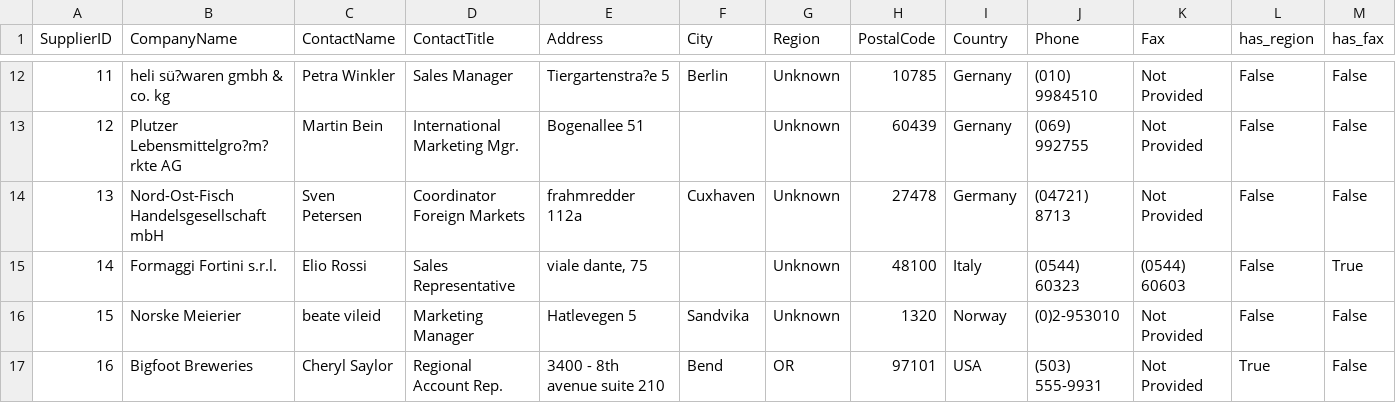
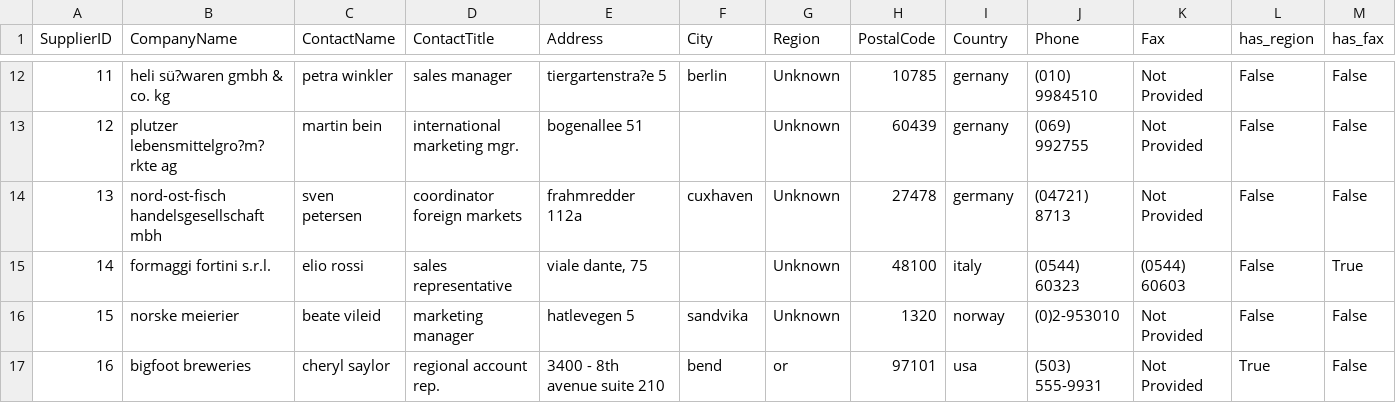
Before and after one commit to amiralishahsavari/northwind-data-analysis, a CSV file: Phase_1_Data Preprocessing_Python_R/Phase_1_Data Preprocessing_Python_R/Northwind Database - Cleaned/cleaned_data/Suppliers.csv, drawn as a sheet; only a part is shown, gaps mark what is left out; the diff covers the shown part only.

```diff
--- a/Phase_1_Data Preprocessing_Python_R/Phase_1_Data Preprocessing_Python_R/Northwind Database - Cleaned/cleaned_data/Suppliers.csv
+++ b/Phase_1_Data Preprocessing_Python_R/Phase_1_Data Preprocessing_Python_R/Northwind Database - Cleaned/cleaned_data/Suppliers.csv
@@ -12,6 +12,6 @@
-11,heli sü?waren gmbh & co. kg,Petra Winkler,Sales Manager,Tiergartenstra?e 5,Berlin,Unknown,10785,Gernany,(010) 9984510,Not Provided,False,False
-12,Plutzer Lebensmittelgro?m?rkte AG,Martin Bein,International Marketing Mgr.,Bogenallee 51,,Unknown,60439,Gernany,(069) 992755,Not Provided,False,False
-13,Nord-Ost-Fisch Handelsgesellschaft mbH,Sven Petersen,Coordinator Foreign Markets,frahmredder 112a,Cuxhaven,Unknown,27478,Germany,(04721) 8713,Not Provided,False,False
-14,Formaggi Fortini s.r.l.,Elio Rossi,Sales Representative,"viale dante, 75",,Unknown,48100,Italy,(0544) 60323,(0544) 60603,False,True
-15,Norske Meierier,beate vileid,Marketing Manager,Hatlevegen 5,Sandvika,Unknown,1320,Norway,(0)2-953010,Not Provided,False,False
-16,Bigfoot Breweries,Cheryl Saylor,Regional Account Rep.,3400 - 8th avenue suite 210,Bend,OR,97101,USA,(503) 555-9931,Not Provided,True,False
+11,heli sü?waren gmbh & co. kg,petra winkler,sales manager,tiergartenstra?e 5,berlin,Unknown,10785,gernany,(010) 9984510,Not Provided,False,False
+12,plutzer lebensmittelgro?m?rkte ag,martin bein,international marketing mgr.,bogenallee 51,,Unknown,60439,gernany,(069) 992755,Not Provided,False,False
+13,nord-ost-fisch handelsgesellschaft mbh,sven petersen,coordinator foreign markets,frahmredder 112a,cuxhaven,Unknown,27478,germany,(04721) 8713,Not Provided,False,False
+14,formaggi fortini s.r.l.,elio rossi,sales representative,"viale dante, 75",,Unknown,48100,italy,(0544) 60323,(0544) 60603,False,True
+15,norske meierier,beate vileid,marketing manager,hatlevegen 5,sandvika,Unknown,1320,norway,(0)2-953010,Not Provided,False,False
+16,bigfoot breweries,cheryl saylor,regional account rep.,3400 - 8th avenue suite 210,bend,or,97101,usa,(503) 555-9931,Not Provided,True,False
```
Also changed, not shown: 139 edited cells elsewhere in this file, Phase_1_Data Preprocessing_Python_R/Phase_1_Data Preprocessing_Python_R/Northwind Database - Cleaned/Data_Dictionary_Report.csv, Phase_1_Data Preprocessing_Python_R/Phase_1_Data Preprocessing_Python_R/Northwind Database - Cleaned/cleaned_data/Categories.csv, 8 other files.
